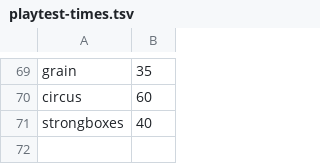
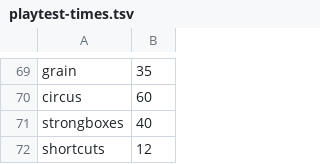
Before and after one commit to DanteArcese/legio, a TSV file: scripts/playtest-times.tsv, drawn as a sheet; only a part is shown, gaps mark what is left out; the diff names each change by its address in the sheet, - before the commit and + after, or states it on an @@ line.

```diff
--- a/scripts/playtest-times.tsv
+++ b/scripts/playtest-times.tsv
+row 72: shortcuts | 12
```
Also changed, not shown: 10 other files.
